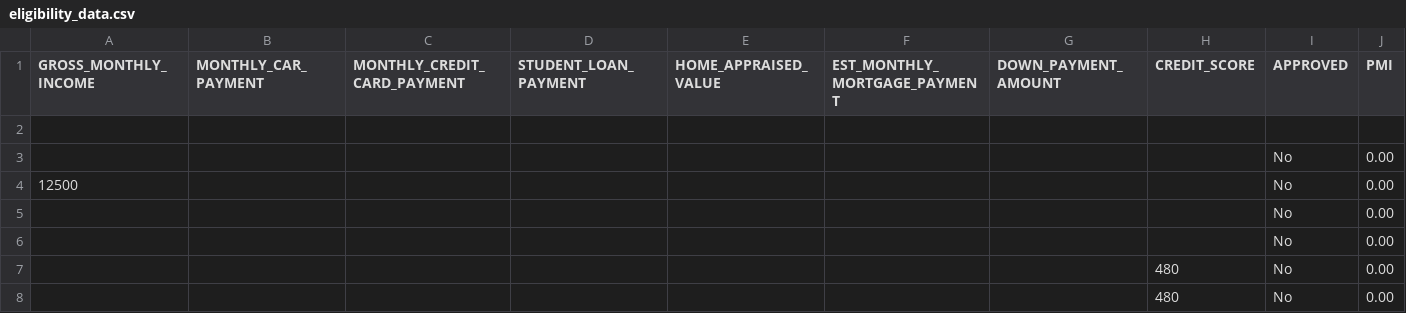
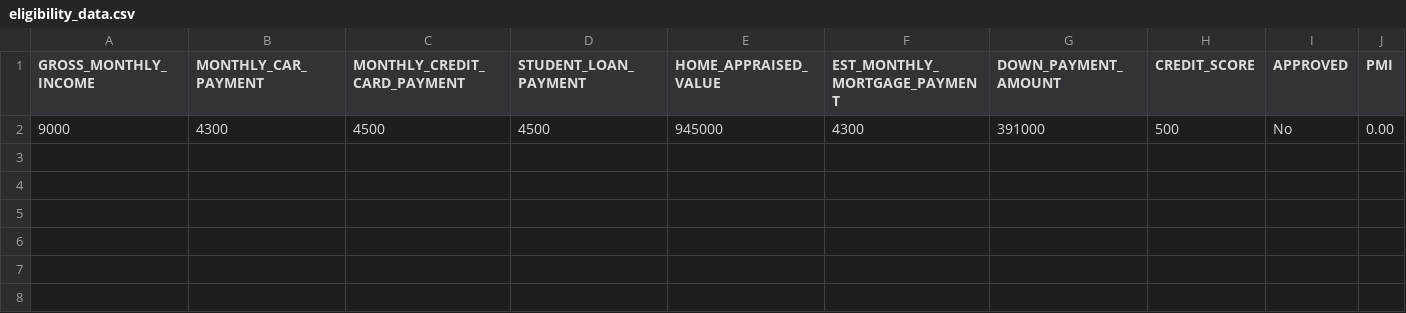
Before and after one commit to TrexKalp/HomeFit-HackUTD-2023, a CSV file: backend/routes/eligibility_data.csv, drawn as a sheet; removed rows and columns are numbered as before the commit, all else as after; the diff names each change by its address in the sheet, - before the commit and + after, or states it on an @@ line.

```diff
--- a/backend/routes/eligibility_data.csv
+++ b/backend/routes/eligibility_data.csv
-row 2: (empty)
+row 2: 9000 | 4300 | 4500 | 4500 | 945000 | 4300 | 391000 | 500 | No | 0.00
-row 3:  |  |  |  |  |  |  |  | No | 0.00
-row 4: 12500 |  |  |  |  |  |  |  | No | 0.00
-row 5:  |  |  |  |  |  |  |  | No | 0.00
-row 6:  |  |  |  |  |  |  |  | No | 0.00
-row 7:  |  |  |  |  |  |  | 480 | No | 0.00
-row 8:  |  |  |  |  |  |  | 480 | No | 0.00
```
Also changed, not shown: 1 other file.
